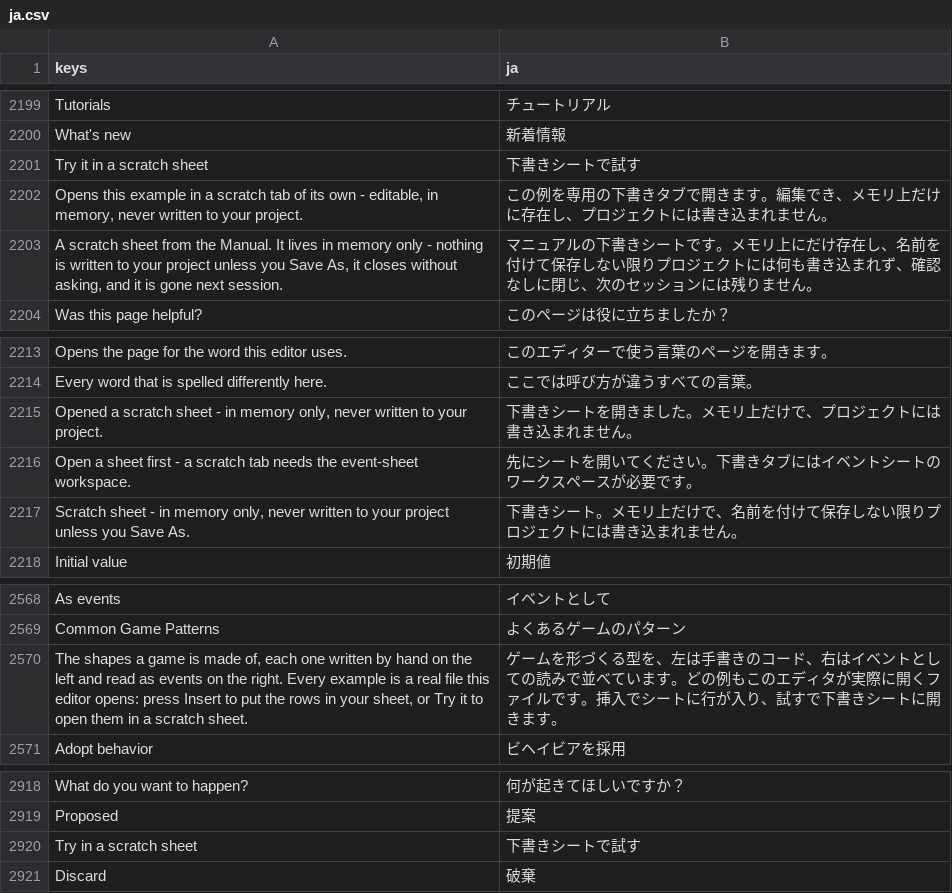
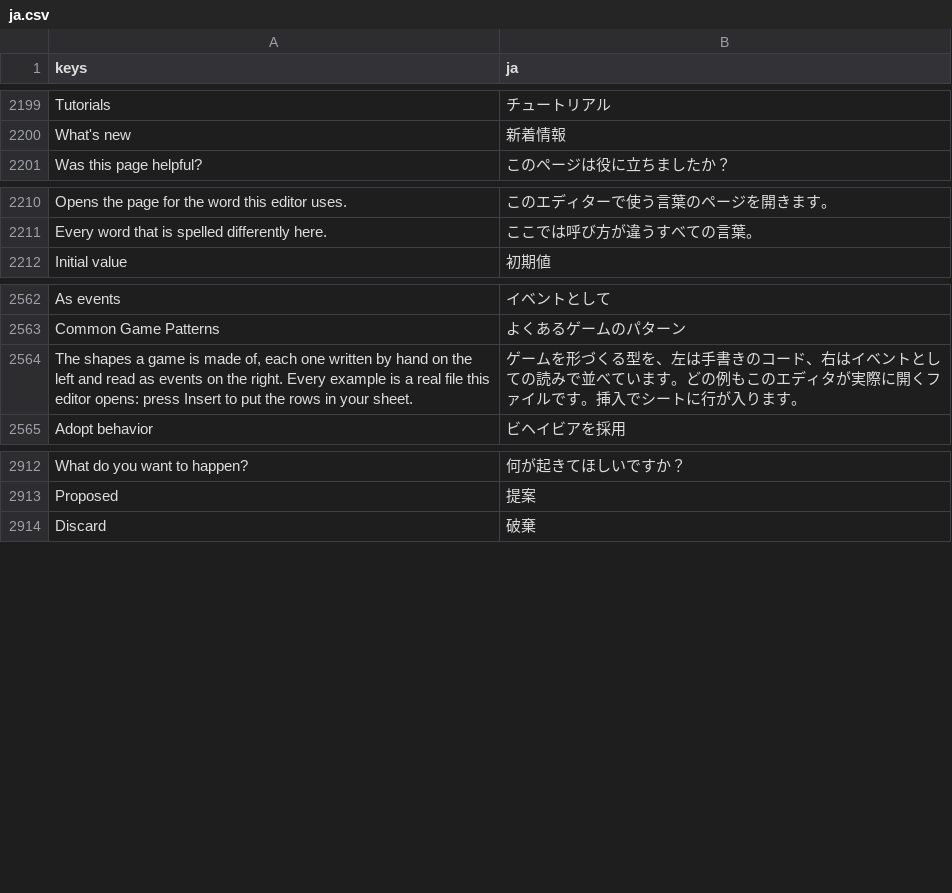
Before and after one commit to SalmanShhh/Godot-EventSheet-Visual-Scripting, a CSV file: addons/eventsheet/translations/ja.csv, drawn as a sheet; only a part is shown, gaps mark what is left out.

```diff
--- a/addons/eventsheet/translations/ja.csv
+++ b/addons/eventsheet/translations/ja.csv
@@ -2224,5 +2224,2 @@ Tutorials,チュートリアル
 What's new,新着情報
-Try it in a scratch sheet,下書きシートで試す
-"Opens this example in a scratch tab of its own - editable, in memory, never written to your project.",この例を専用の下書きタブで開きます。編集でき、メモリ上だけに存在し、プロジェクトには書き込まれません。
-"A scratch sheet from the Manual. It lives in memory only - nothing is written to your project unless you Save As, it closes without asking, and it is gone next session.",マニュアルの下書きシートです。メモリ上にだけ存在し、名前を付けて保存しない限りプロジェクトには何も書き込まれず、確認なしに閉じ、次のセッションには残りません。
 Was this page helpful?,このページは役に立ちましたか？
@@ -2238,5 +2235,2 @@ Opens the page for the word this editor uses.,このエディターで使う言
 Every word that is spelled differently here.,ここでは呼び方が違うすべての言葉。
-"Opened a scratch sheet - in memory only, never written to your project.",下書きシートを開きました。メモリ上だけで、プロジェクトには書き込まれません。
-Open a sheet first - a scratch tab needs the event-sheet workspace.,先にシートを開いてください。下書きタブにはイベントシートのワークスペースが必要です。
-"Scratch sheet - in memory only, never written to your project unless you Save As.",下書きシート。メモリ上だけで、名前を付けて保存しない限りプロジェクトには書き込まれません。
 Initial value,初期値
@@ -2593,3 +2587,3 @@ As events,イベントとして
 Common Game Patterns,よくあるゲームのパターン
-"The shapes a game is made of, each one written by hand on the left and read as events on the right. Every example is a real file this editor opens: press Insert to put the rows in your sheet, or Try it to open them in a scratch sheet.",ゲームを形づくる型を、左は手書きのコード、右はイベントとしての読みで並べています。どの例もこのエディタが実際に開くファイルです。挿入でシートに行が入り、試すで下書きシートに開きます。
+"The shapes a game is made of, each one written by hand on the left and read as events on the right. Every example is a real file this editor opens: press Insert to put the rows in your sheet.",ゲームを形づくる型を、左は手書きのコード、右はイベントとしての読みで並べています。どの例もこのエディタが実際に開くファイルです。挿入でシートに行が入ります。
 Adopt behavior,ビヘイビアを採用
@@ -2943,3 +2937,2 @@ What do you want to happen?,何が起きてほしいですか？
 Proposed,提案
-Try in a scratch sheet,下書きシートで試す
 Discard,破棄
```
Also changed, not shown: addons/eventsheet/translations/de.csv, addons/eventsheet/translations/es.csv, 32 other files.
